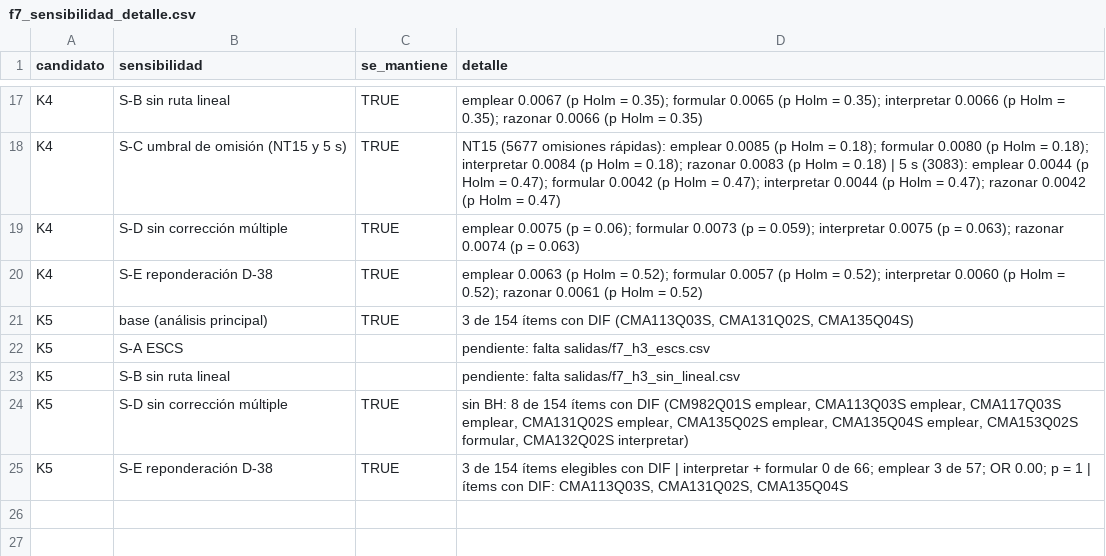
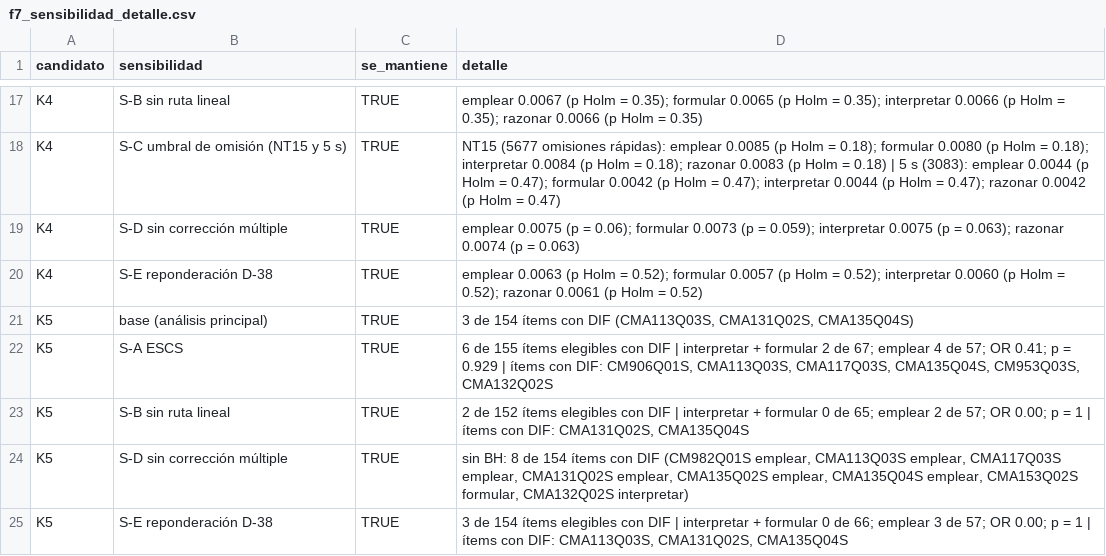
Before and after one commit to osmateoramos/Proyecto-Final-PISA, a CSV file: Proyecto_PISA/salidas/f7_sensibilidad_detalle.csv, drawn as a sheet; only a part is shown, gaps mark what is left out.

```diff
--- a/Proyecto_PISA/salidas/f7_sensibilidad_detalle.csv
+++ b/Proyecto_PISA/salidas/f7_sensibilidad_detalle.csv
@@ -21,4 +21,4 @@ K4,S-E reponderación D-38,TRUE,emplear 0.0063 (p Holm = 0.52); formular 0.0057
 K5,base (análisis principal),TRUE,"3 de 154 ítems con DIF (CMA113Q03S, CMA131Q02S, CMA135Q04S)"
-K5,S-A ESCS,,pendiente: falta salidas/f7_h3_escs.csv
-K5,S-B sin ruta lineal,,pendiente: falta salidas/f7_h3_sin_lineal.csv
+K5,S-A ESCS,TRUE,"6 de 155 ítems elegibles con DIF | interpretar + formular 2 de 67; emplear 4 de 57; OR 0.41; p = 0.929 | ítems con DIF: CM906Q01S, CMA113Q03S, CMA117Q03S, CMA135Q04S, CM953Q03S, CMA132Q02S"
+K5,S-B sin ruta lineal,TRUE,"2 de 152 ítems elegibles con DIF | interpretar + formular 0 de 65; emplear 2 de 57; OR 0.00; p = 1 | ítems con DIF: CMA131Q02S, CMA135Q04S"
 K5,S-D sin corrección múltiple,TRUE,"sin BH: 8 de 154 ítems con DIF (CM982Q01S emplear, CMA113Q03S emplear, CMA117Q03S emplear, CMA131Q02S emplear, CMA135Q02S emplear, CMA135Q04S emplear, CMA153Q02S formular, CMA132Q02S interpretar)"
```
Also changed, not shown: Proyecto_PISA/salidas/f7_robustez.csv, Proyecto_PISA/salidas/mat_rl_ajuste.csv, 31 other files.
